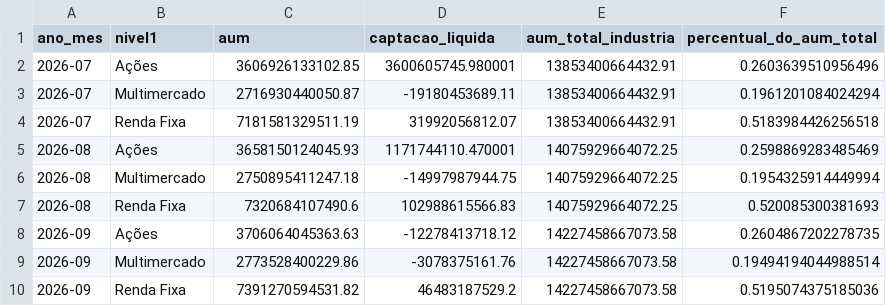
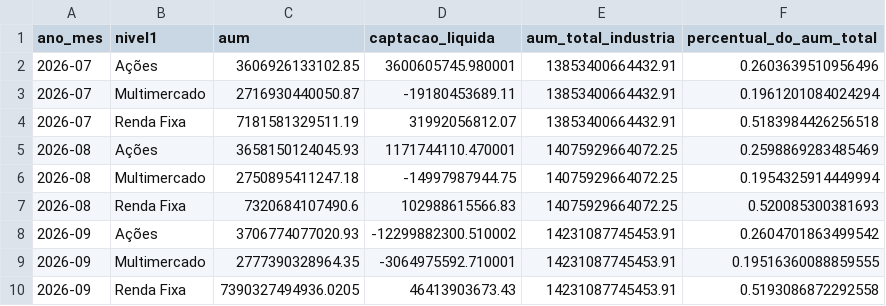
Before and after one commit to CaioLSouza/my_portfolio, a CSV file: boletim_fundos_anbima/resultados/alocacao_relativa_por_classe.csv, drawn as a sheet; removed rows and columns are numbered as before the commit, all else as after; the diff names each change by its address in the sheet, - before the commit and + after, or states it on an @@ line.

```diff
--- a/boletim_fundos_anbima/resultados/alocacao_relativa_por_classe.csv
+++ b/boletim_fundos_anbima/resultados/alocacao_relativa_por_classe.csv
-row 8: 2026-09 | Ações | 3706064045363.63 | -12278413718.12 | 14227458667073.58 | 0.2604867202278735
-row 9: 2026-09 | Multimercado | 2773528400229.86 | -3078375161.76 | 14227458667073.58 | 0.19494194044988514
-row 10: 2026-09 | Renda Fixa | 7391270594531.82 | 46483187529.2 | 14227458667073.58 | 0.5195074375185036
+row 8: 2026-09 | Ações | 3706774077020.93 | -12299882300.510002 | 14231087745453.91 | 0.2604701863499542
+row 9: 2026-09 | Multimercado | 2777390328964.35 | -3064975592.710001 | 14231087745453.91 | 0.19516360088859555
+row 10: 2026-09 | Renda Fixa | 7390327494936.0205 | 46413903673.43 | 14231087745453.91 | 0.5193086872292558
```
Also changed, not shown: boletim_fundos_anbima/resultados/acoes_subclasses.csv, boletim_fundos_anbima/resultados/aum_captacao_por_classe.csv.
